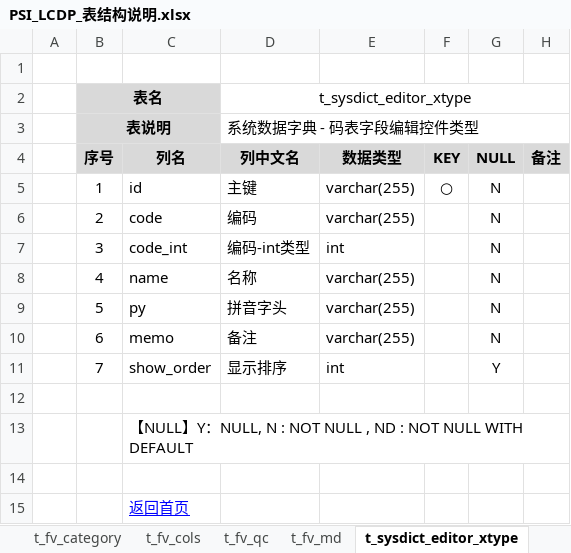
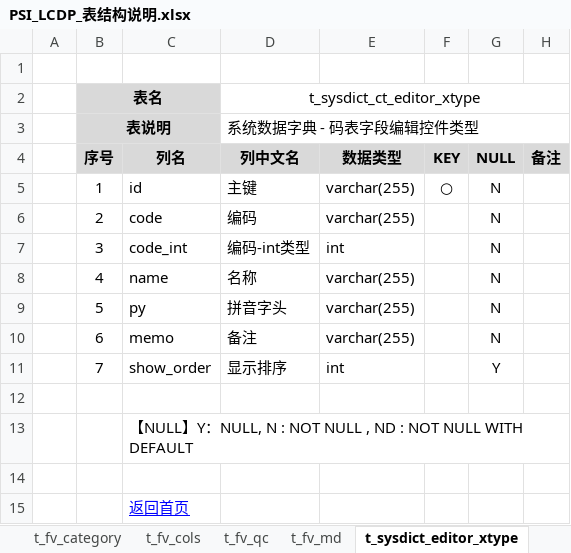
Before and after one commit to wuzhiping/PSI, an Excel workbook: doc/02 表结构/PSI_LCDP_表结构说明.xlsx, sheet t_sysdict_editor_xtype, drawn as a sheet; values as stored, in another font and other column widths than the file's, no borders; the diff names each change by its address in the sheet, - before the commit and + after, or states it on an @@ line.

```diff
--- a/doc/02 表结构/PSI_LCDP_表结构说明.xlsx (sheet t_sysdict_editor_xtype)
+++ b/doc/02 表结构/PSI_LCDP_表结构说明.xlsx (sheet t_sysdict_editor_xtype)
-D2 (列中文名): t_sysdict_editor_xtype
+D2 (列中文名): t_sysdict_ct_editor_xtype
```
Also changed, not shown: sheet 一览表, sheet t_sysdict_sln0000_org_type, sheet t_sysdict_sln0000_gender, sheet t_sysdict_record_status, other sheet tabs.
